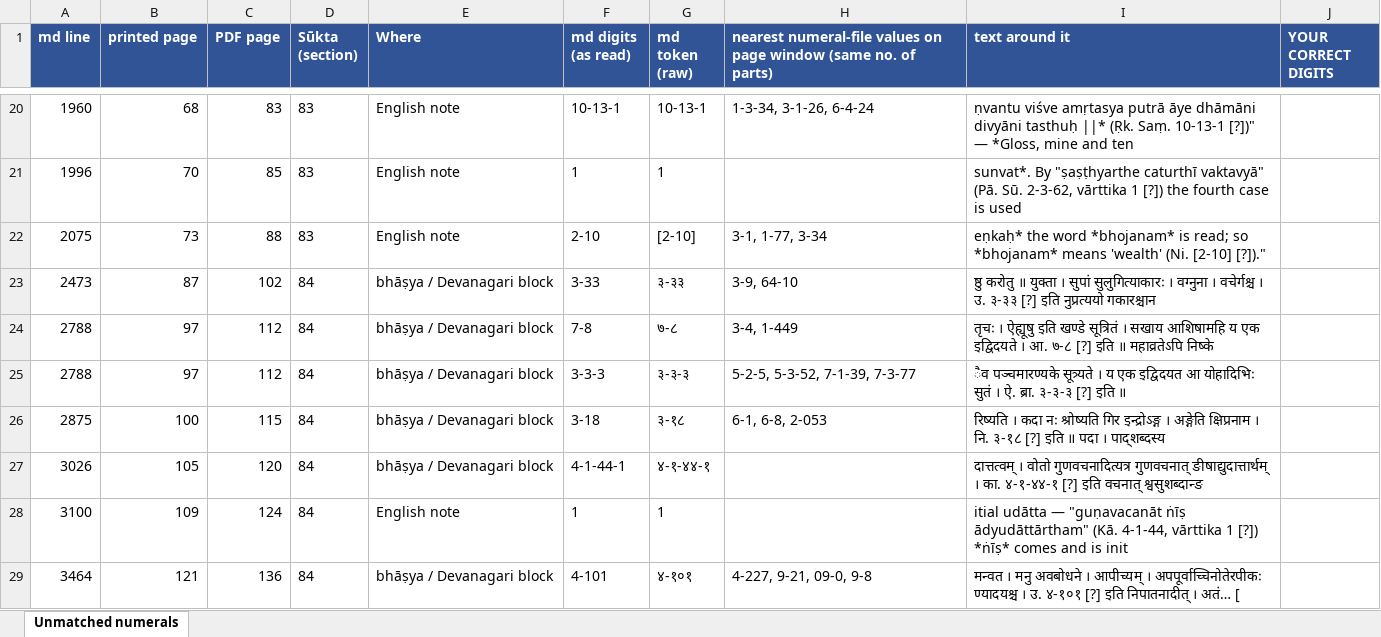
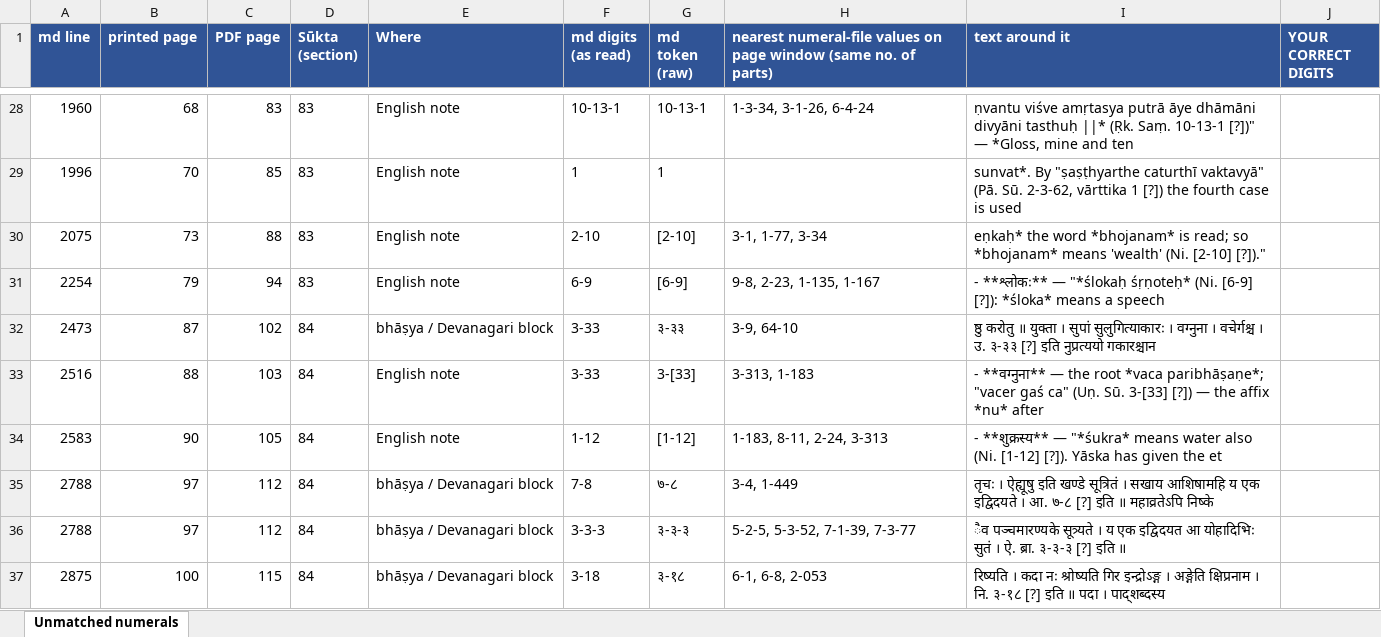
Before and after one commit to bhargaviupa/rik-translation, an Excel workbook: vol7/numerals/Vol7_unmatched_numerals.xlsx, sheet Unmatched numerals, drawn as a sheet; only a part is shown, gaps mark what is left out; the shorter side is filled out with more unchanged rows; values as stored, in another font and other column widths than the file's, no borders; the diff covers the shown part only; the diff names each change by its address in the sheet, - before the commit and + after, or states it on an @@ line.

```diff
--- a/vol7/numerals/Vol7_unmatched_numerals.xlsx (sheet Unmatched numerals)
+++ b/vol7/numerals/Vol7_unmatched_numerals.xlsx (sheet Unmatched numerals)
+row 31: 2254 | 79 | 94 | 83 | English note | 6-9 | [6-9] | 9-8, 2-23, 1-135, 1-167 | - **श्लोकः** — "*ślokaḥ śṛṇoteḥ* (Ni. [6-9] [?]): *śloka* means a speech
+row 33: 2516 | 88 | 103 | 84 | English note | 3-33 | 3-[33] | 3-313, 1-183 | - **वग्नुना** — the root *vaca paribhāṣaṇe*; "vacer gaś ca" (Uṇ. Sū. 3-[33] [?]) — the affix *nu* after
+row 34: 2583 | 90 | 105 | 84 | English note | 1-12 | [1-12] | 1-183, 8-11, 2-24, 3-313 | - **शुक्रस्य** — "*śukra* means water also (Ni. [1-12] [?]). Yāska has given the et
```
Also changed, not shown: 38 added rows elsewhere in this sheet, 4 other files.
